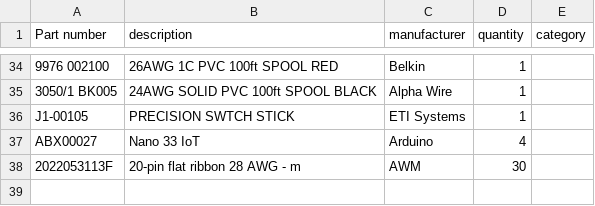
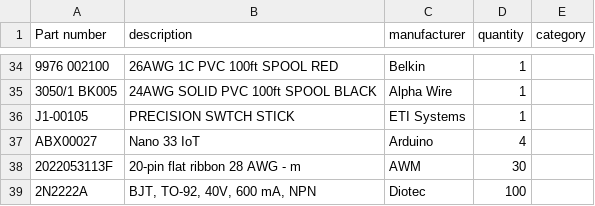
Before and after one commit to cartheur/parts-is-parts, a CSV file: inventory/list.csv, drawn as a sheet; only a part is shown, gaps mark what is left out.

Commit message:
Update list

```diff
--- a/inventory/list.csv
+++ b/inventory/list.csv
@@ -38 +38,2 @@ ABX00027,Nano 33 IoT,Arduino,4
 2022053113F,20-pin flat ribbon 28 AWG - m,AWM,30
+2N2222A,"BJT, TO-92, 40V, 600 mA, NPN",Diotec,100
```
